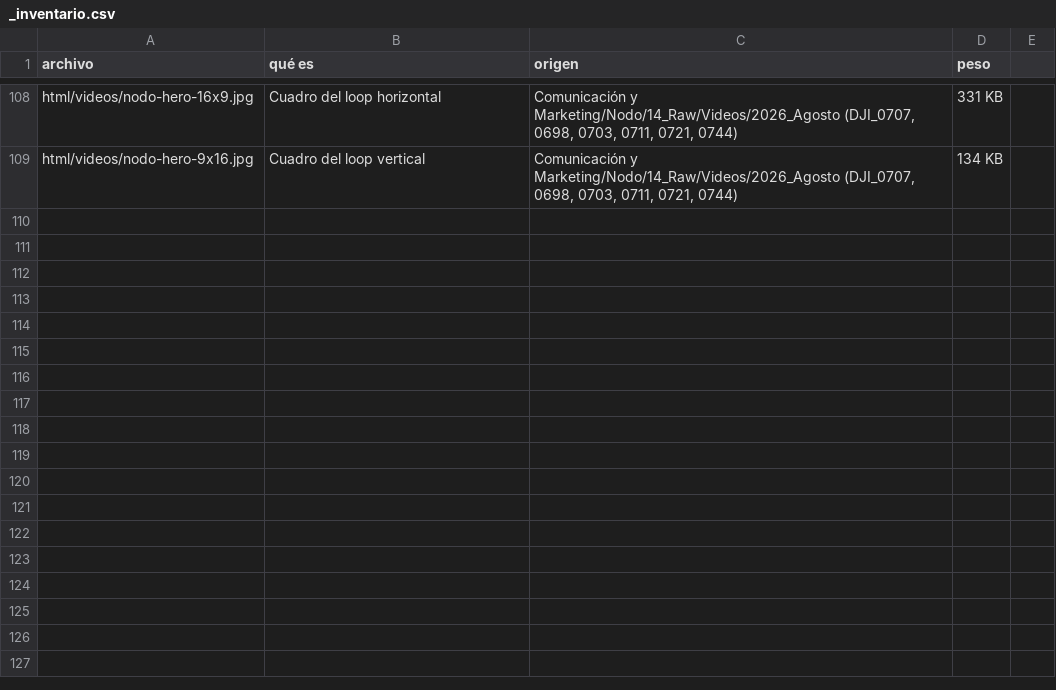
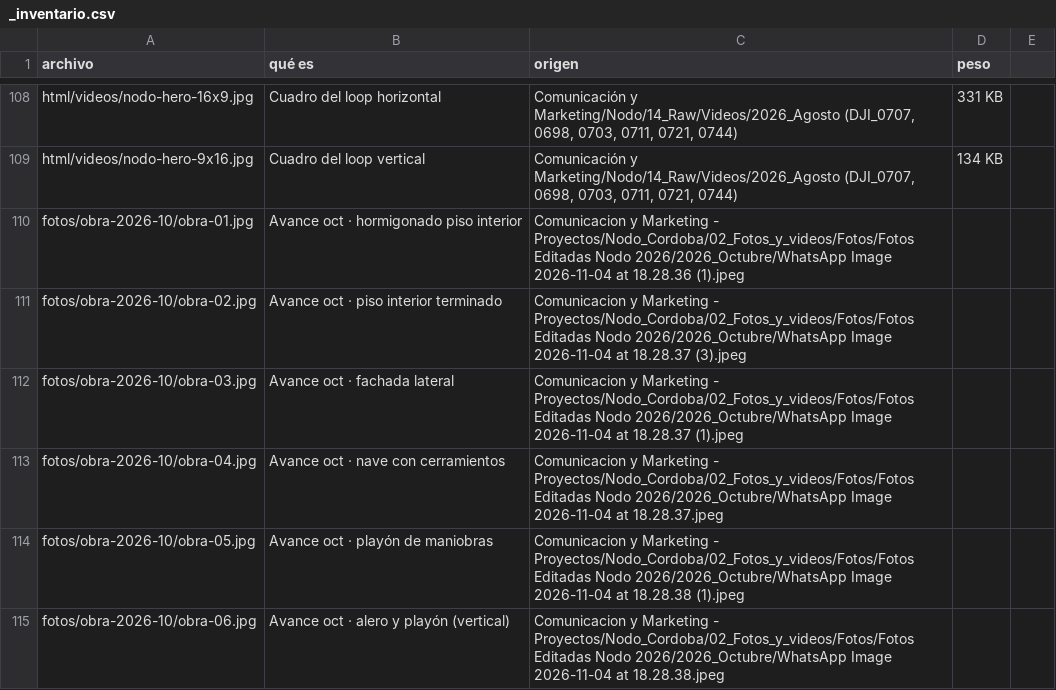
Before and after one commit to ConradoRemyZLT/REPO-WEB-NODO, a CSV file: Home/_inventario.csv, drawn as a sheet; only a part is shown, gaps mark what is left out; the diff names each change by its address in the sheet, - before the commit and + after, or states it on an @@ line.

```diff
--- a/Home/_inventario.csv
+++ b/Home/_inventario.csv
+row 110: fotos/obra-2026-10/obra-01.jpg | Avance oct · hormigonado piso interior | Comunicacion y Marketing - Proyectos/Nodo_Cordoba/02_Fotos_y_videos/Fotos/Fotos Editadas Nodo 2026/2026_Octubre/WhatsApp Image 2026-11-04 at 18.28.36 (1).jpeg
+row 111: fotos/obra-2026-10/obra-02.jpg | Avance oct · piso interior terminado | Comunicacion y Marketing - Proyectos/Nodo_Cordoba/02_Fotos_y_videos/Fotos/Fotos Editadas Nodo 2026/2026_Octubre/WhatsApp Image 2026-11-04 at 18.28.37 (3).jpeg
+row 112: fotos/obra-2026-10/obra-03.jpg | Avance oct · fachada lateral | Comunicacion y Marketing - Proyectos/Nodo_Cordoba/02_Fotos_y_videos/Fotos/Fotos Editadas Nodo 2026/2026_Octubre/WhatsApp Image 2026-11-04 at 18.28.37 (1).jpeg
+row 113: fotos/obra-2026-10/obra-04.jpg | Avance oct · nave con cerramientos | Comunicacion y Marketing - Proyectos/Nodo_Cordoba/02_Fotos_y_videos/Fotos/Fotos Editadas Nodo 2026/2026_Octubre/WhatsApp Image 2026-11-04 at 18.28.37.jpeg
+row 114: fotos/obra-2026-10/obra-05.jpg | Avance oct · playón de maniobras | Comunicacion y Marketing - Proyectos/Nodo_Cordoba/02_Fotos_y_videos/Fotos/Fotos Editadas Nodo 2026/2026_Octubre/WhatsApp Image 2026-11-04 at 18.28.38 (1).jpeg
+row 115: fotos/obra-2026-10/obra-06.jpg | Avance oct · alero y playón (vertical) | Comunicacion y Marketing - Proyectos/Nodo_Cordoba/02_Fotos_y_videos/Fotos/Fotos Editadas Nodo 2026/2026_Octubre/WhatsApp Image 2026-11-04 at 18.28.38.jpeg
```
Also changed, not shown: 12 other files.
